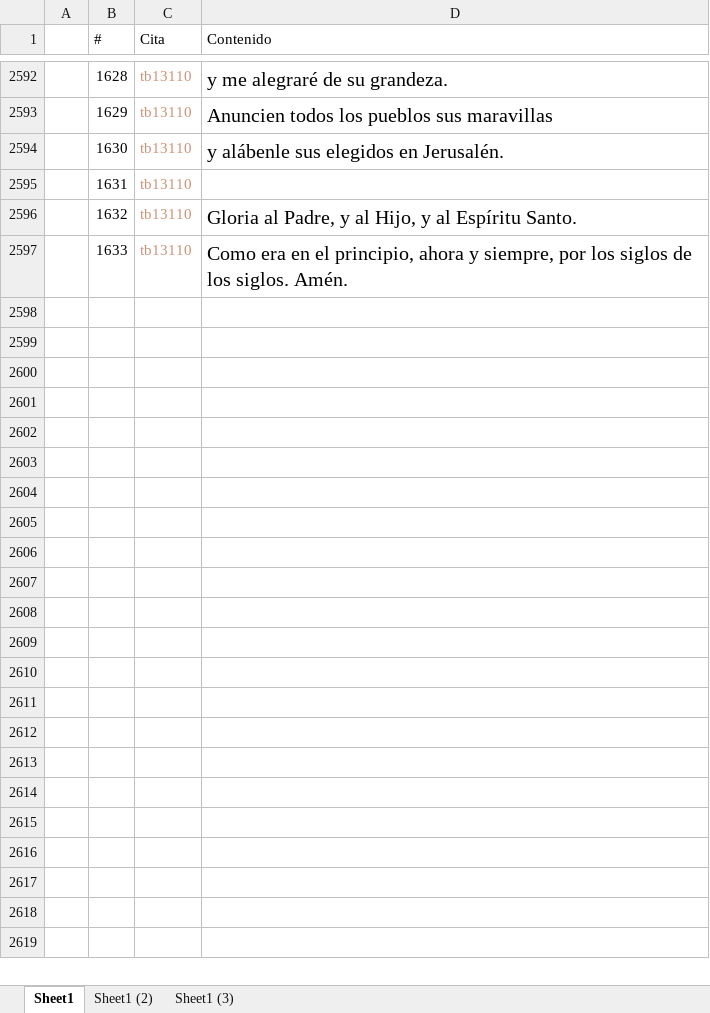
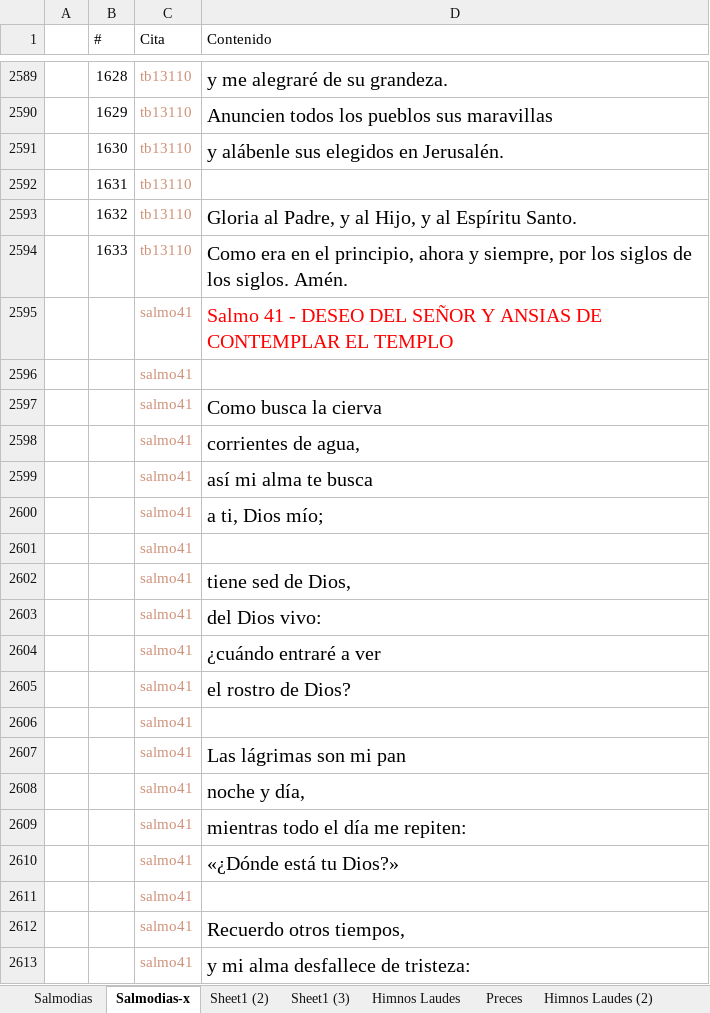
Before and after one commit to dbaezh78/docs, an Excel workbook: Salmos Laudes.xlsx, sheet Salmodias-x, drawn as a sheet; only a part is shown, gaps mark what is left out; values as stored, in another font and other column widths than the file's, no borders; table styles not drawn; the diff covers the shown part only; the diff names each change by its address in the sheet, - before the commit and + after, or states it on an @@ line.

```diff
--- a/Salmos Laudes.xlsx (sheet Salmodias-x)
+++ b/Salmos Laudes.xlsx (sheet Salmodias-x)
-sheet tab: Sheet1
+sheet tab: Salmodias-x
+sheet tab: Salmodias
+sheet tab: Himnos Laudes
+sheet tab: Preces
+sheet tab: Himnos Laudes (2)
+row 2595:  |  | salmo41 | Salmo 41 - DESEO DEL SEÑOR Y ANSIAS DE CONTEMPLAR EL TEMPLO
+row 2596:  |  | salmo41
+row 2597:  |  | salmo41 | Como busca la cierva
+row 2598:  |  | salmo41 | corrientes de agua,
+row 2599:  |  | salmo41 | así mi alma te busca
+row 2600:  |  | salmo41 | a ti, Dios mío;
+row 2601:  |  | salmo41
+row 2602:  |  | salmo41 | tiene sed de Dios,
+row 2603:  |  | salmo41 | del Dios vivo:
+row 2604:  |  | salmo41 | ¿cuándo entraré a ver
+row 2605:  |  | salmo41 | el rostro de Dios?
+row 2606:  |  | salmo41
+row 2607:  |  | salmo41 | Las lágrimas son mi pan
+row 2608:  |  | salmo41 | noche y día,
+row 2609:  |  | salmo41 | mientras todo el día me repiten:
+row 2610:  |  | salmo41 | «¿Dónde está tu Dios?»
+row 2611:  |  | salmo41
+row 2612:  |  | salmo41 | Recuerdo otros tiempos,
+row 2613:  |  | salmo41 | y mi alma desfallece de tristeza:
```
Also changed, not shown: 162 added rows and 3 removed rows elsewhere in this sheet, charts or pictures, 7 other files.
